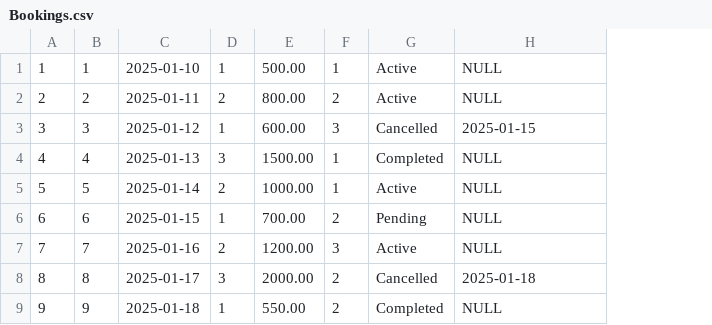
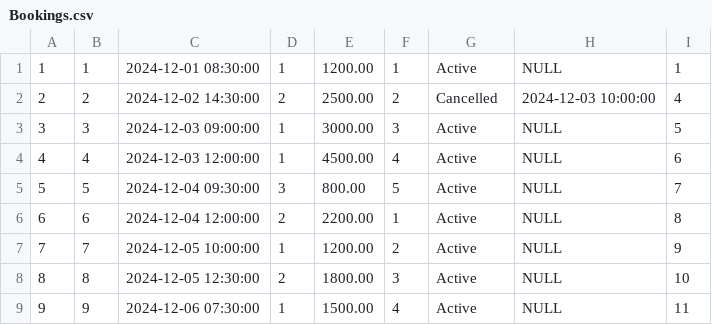
Before and after one commit to SimranS22/Flight-Reservation-System, a CSV file: csv/Bookings.csv, drawn as a sheet; only a part is shown; removed rows and columns are numbered as before the commit, all else as after; the diff covers the shown part only; the diff names each change by its address in the sheet, - before the commit and + after, or states it on an @@ line.

```diff
--- a/csv/Bookings.csv
+++ b/csv/Bookings.csv
-column C, rows 1-9: 2025-01-10 | 2025-01-11 | 2025-01-12 | 2025-01-13 | 2025-01-14 | 2025-01-15 | 2025-01-16 | 2025-01-17 | 2025-01-18
+column C, rows 1-9: 2024-12-01 08:30:00 | 2024-12-02 14:30:00 | 2024-12-03 09:00:00 | 2024-12-03 12:00:00 | 2024-12-04 09:30:00 | 2024-12-04 12:00:00 | 2024-12-05 10:00:00 | 2024-12-05 12:30:00 | 2024-12-06 07:30:00
+column I, rows 1-9: 1 | 4 | 5 | 6 | 7 | 8 | 9 | 10 | 11
-E1: 500.00
+E1: 1200.00
-E2: 800.00
+E2: 2500.00
-G2: Active
+G2: Cancelled
-H2: NULL
+H2: 2024-12-03 10:00:00
-E3: 600.00
+E3: 3000.00
-G3: Cancelled
+G3: Active
-H3: 2025-01-15
+H3: NULL
-D4: 3
+D4: 1
-E4: 1500.00
+E4: 4500.00
-F4: 1
+F4: 4
-G4: Completed
+G4: Active
-D5: 2
+D5: 3
-E5: 1000.00
+E5: 800.00
-F5: 1
+F5: 5
-D6: 1
+D6: 2
-E6: 700.00
+E6: 2200.00
-F6: 2
+F6: 1
-G6: Pending
+G6: Active
-D7: 2
+D7: 1
-F7: 3
+F7: 2
-D8: 3
+D8: 2
-E8: 2000.00
+E8: 1800.00
-F8: 2
+F8: 3
-G8: Cancelled
+G8: Active
-H8: 2025-01-18
+H8: NULL
-E9: 550.00
+E9: 1500.00
-F9: 2
+F9: 4
-G9: Completed
+G9: Active
```
Also changed, not shown: 5 added rows and 35 edited cells elsewhere in this file, csv/AirlineCrew.csv, csv/Airports.csv, 16 other files.
